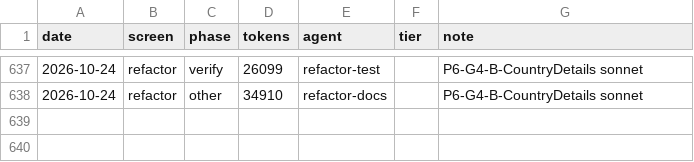
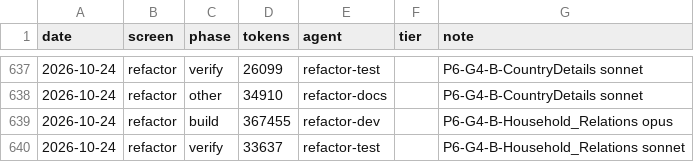
Before and after one commit to Phoenix-DX/connect-new-ui, a CSV file: migration/metrics/ledger.csv, drawn as a sheet; only a part is shown, gaps mark what is left out; the diff names each change by its address in the sheet, - before the commit and + after, or states it on an @@ line.

```diff
--- a/migration/metrics/ledger.csv
+++ b/migration/metrics/ledger.csv
+row 639: 2026-10-24 | refactor | build | 367455 | refactor-dev |  | P6-G4-B-Household_Relations opus
+row 640: 2026-10-24 | refactor | verify | 33637 | refactor-test |  | P6-G4-B-Household_Relations sonnet
```
Also changed, not shown: app/docs/refactor/move-map.csv, 31 other files.
